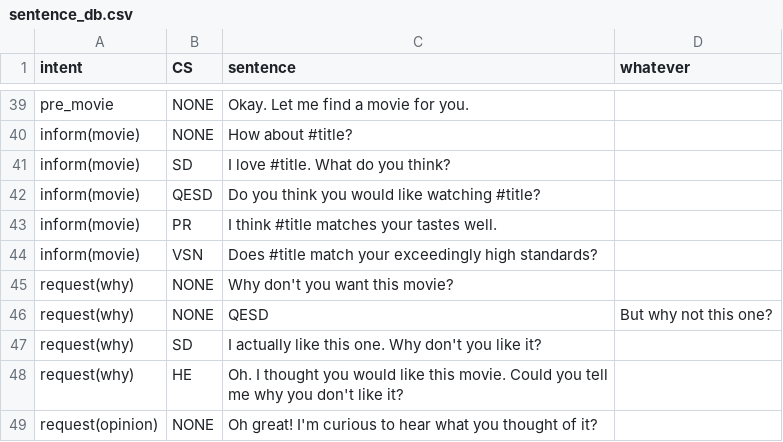
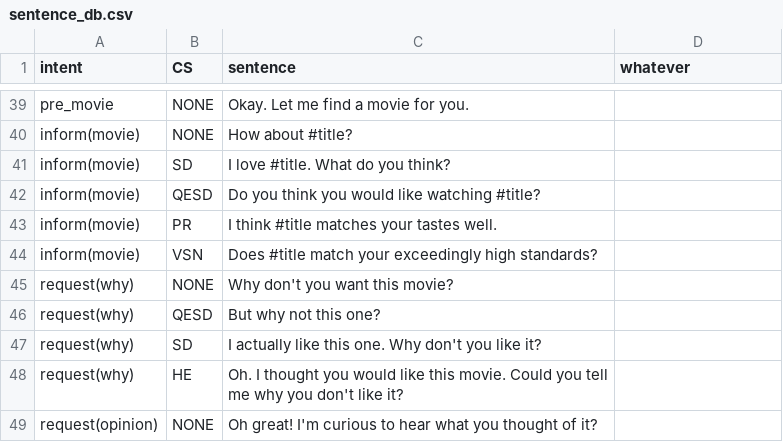
Before and after one commit to UofGSocialRobotics/Conversational-Agent, a CSV file: resources/nlg/sentence_db.csv, drawn as a sheet; only a part is shown, gaps mark what is left out.

```diff
--- a/resources/nlg/sentence_db.csv
+++ b/resources/nlg/sentence_db.csv
@@ -45,3 +45,3 @@ inform(movie),VSN,Does #title match your exceedingly high standards?,
 request(why),NONE,Why don't you want this movie?,
-request(why),NONE,QESD,But why not this one?,
+request(why),QESD,But why not this one?,
 request(why),SD,I actually like this one. Why don't you like it?,
```
Also changed, not shown: resources/nlg/ack_db.csv, 5 other files.
